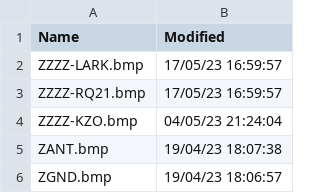
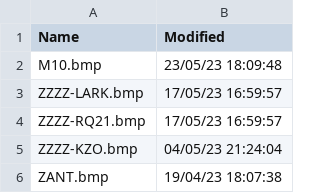
Before and after one commit to classicvalues/VRSOperatorFlags, a CSV file: Silhouettes.csv, drawn as a sheet; only a part is shown; the shorter side is filled out with more unchanged rows.

```diff
--- a/Silhouettes.csv
+++ b/Silhouettes.csv
@@ -1,2 +1,3 @@
 Name,Modified
+M10.bmp,23/05/23 18:09:48
 ZZZZ-LARK.bmp,17/05/23 16:59:57
```
Also changed, not shown: OperatorFlagsList.csv, 2 other files.
